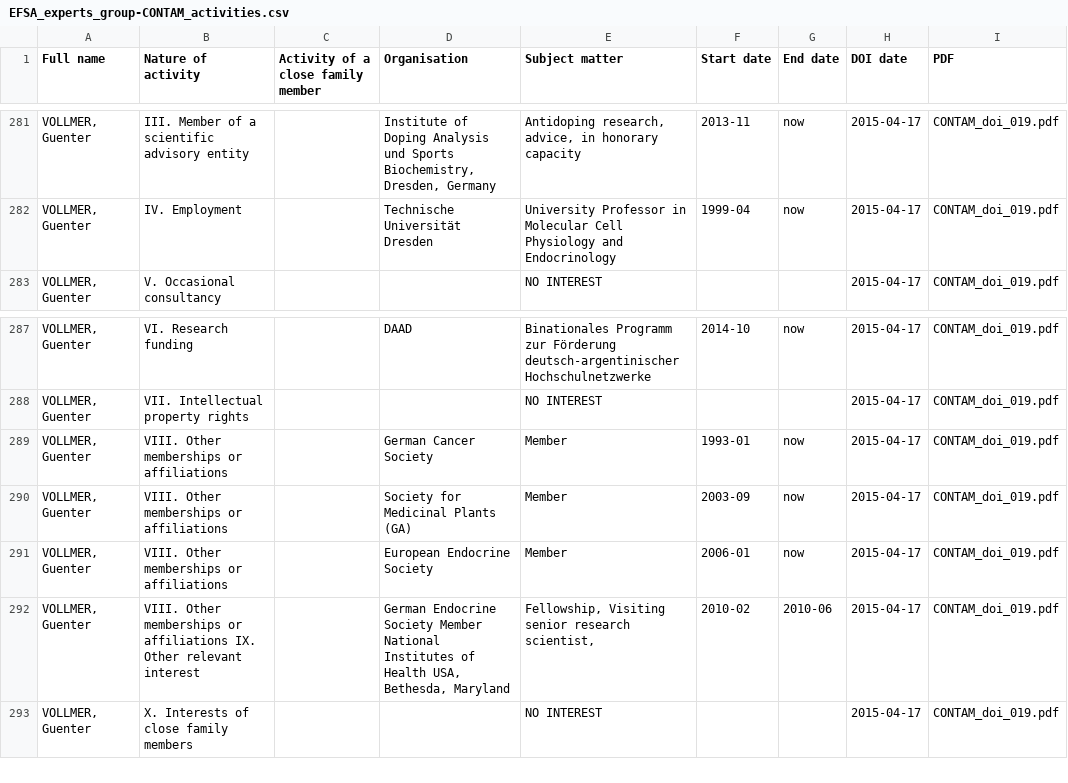
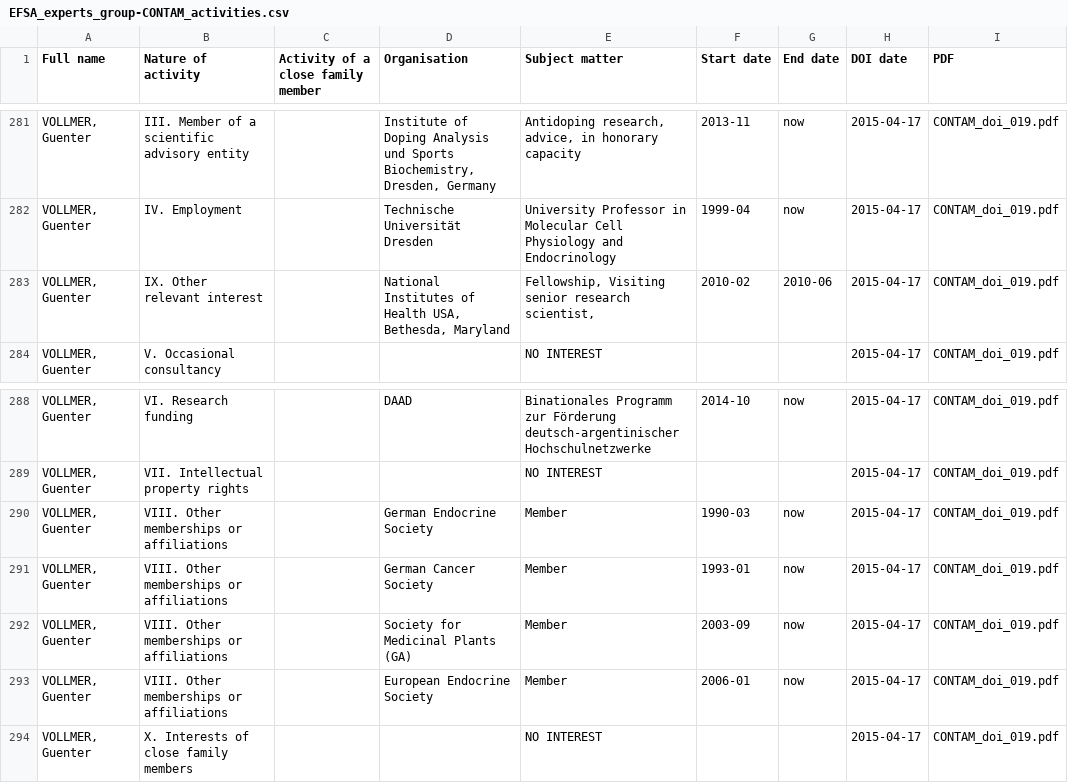
Before and after one commit to regardscitoyens/EFSA-DOIs, a CSV file: data/EFSA_experts_group-CONTAM_activities.csv, drawn as a sheet; only a part is shown, gaps mark what is left out; removed rows and columns are numbered as before the commit, all else as after; the diff names each change by its address in the sheet, - before the commit and + after, or states it on an @@ line.

```diff
--- a/data/EFSA_experts_group-CONTAM_activities.csv
+++ b/data/EFSA_experts_group-CONTAM_activities.csv
+row 283: VOLLMER, Guenter | IX. Other relevant interest |  | National Institutes of Health USA, Bethesda, Maryland | Fellowship, Visiting senior research scientist, | 2010-02 | 2010-06 | 2015-04-17 | CONTAM_doi_019.pdf
+row 290: VOLLMER, Guenter | VIII. Other memberships or affiliations |  | German Endocrine Society | Member | 1990-03 | now | 2015-04-17 | CONTAM_doi_019.pdf
-row 292: VOLLMER, Guenter | VIII. Other memberships or affiliations IX. Other relevant interest |  | German Endocrine Society Member National Institutes of Health USA, Bethesda, Maryland | Fellowship, Visiting senior research scientist, | 2010-02 | 2010-06 | 2015-04-17 | CONTAM_doi_019.pdf
```
Also changed, not shown: data/EFSA_experts_activities_cat-IX.csv, data/EFSA_experts_group-ANS_activities.csv, 5 other files.
